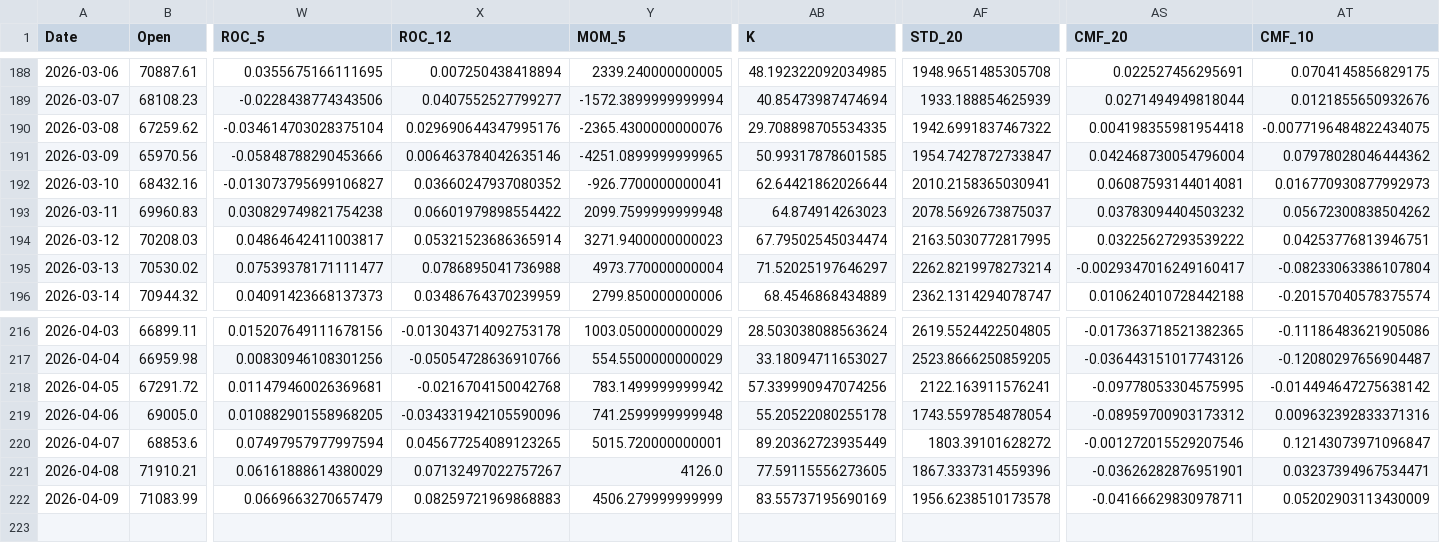
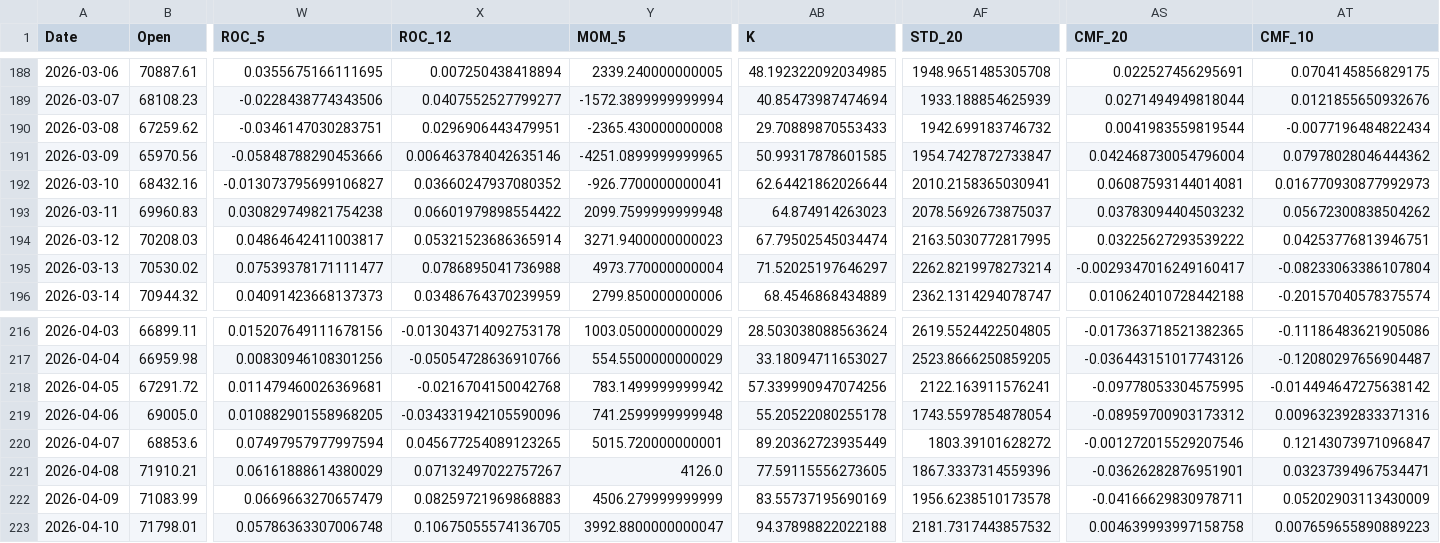
Before and after one commit to JintaoLiuorJoey/coinbase-ohlcv-data, a CSV file: data/BTC_aggregated.csv, drawn as a sheet; only a part is shown, gaps mark what is left out; rows hold the shown columns only; the diff names each change by its address in the sheet, - before the commit and + after, or states it on an @@ line.

```diff
--- a/data/BTC_aggregated.csv
+++ b/data/BTC_aggregated.csv
-W190 (ROC_5): -0.034614703028375104
+W190 (ROC_5): -0.0346147030283751
-X190 (ROC_12): 0.029690644347995176
+X190 (ROC_12): 0.0296906443479951
-Y190 (MOM_5): -2365.4300000000076
+Y190 (MOM_5): -2365.430000000008
-AB190 (K): 29.708898705534335
+AB190 (K): 29.70889870553433
-AF190 (STD_20): 1942.6991837467322
+AF190 (STD_20): 1942.699183746732
-AS190 (CMF_20): 0.004198355981954418
+AS190 (CMF_20): 0.0041983559819544
-AT190 (CMF_10): -0.0077196484822434075
+AT190 (CMF_10): -0.0077196484822434
+row 223: 2026-04-10 | 71798.01 | 0.05786363307006748 | 0.10675055574136705 | 3992.8800000000047 | 94.37898822022188 | 2181.7317443857532 | 0.004639993997158758 | 0.007659655890889223
```
Also changed, not shown: data/ETH_aggregated.csv, data/XRP_aggregated.csv.
